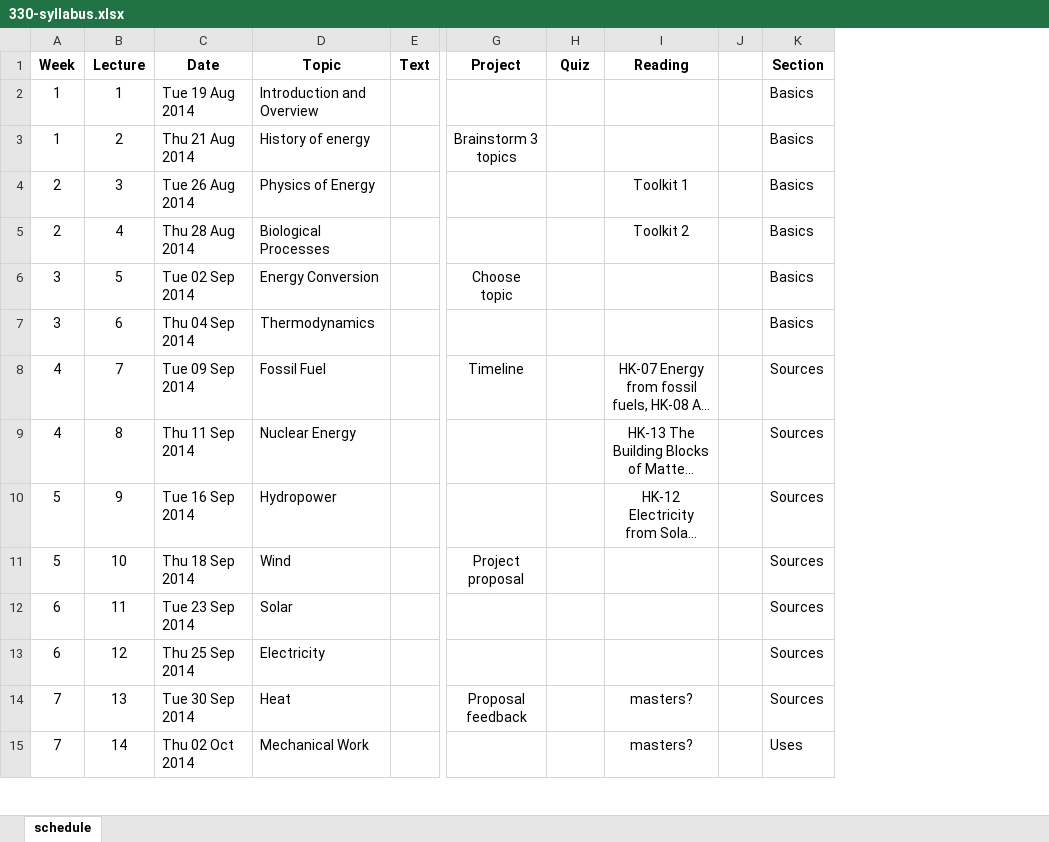
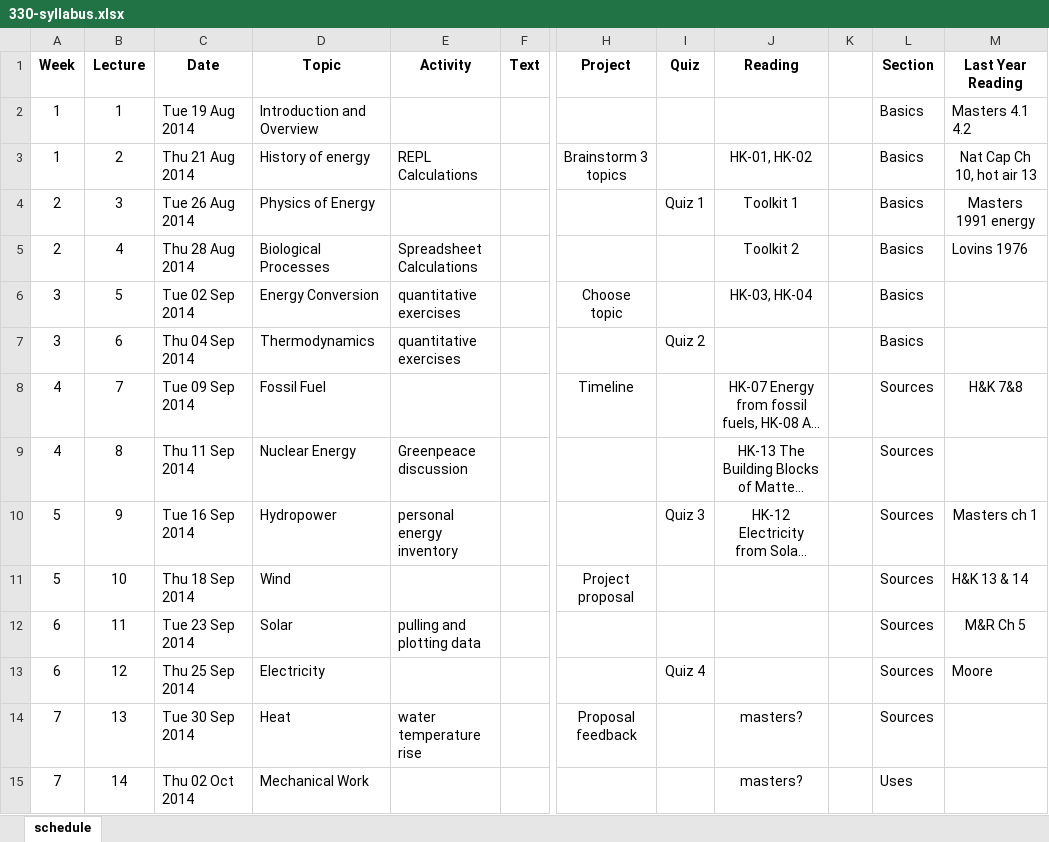
Before and after one commit to dsoto/ENSP_330, an Excel workbook: syllabus/330-syllabus.xlsx, sheet schedule, drawn as a sheet; only a part is shown, gaps mark what is left out; long unchanged cells end in …; values as stored, in another font and other column widths than the file's, no borders; addresses are those after the commit; the diff covers the shown part only; the diff names each change by its address in the sheet, - before the commit and + after, or states it on an @@ line.

```diff
--- a/syllabus/330-syllabus.xlsx (sheet schedule)
+++ b/syllabus/330-syllabus.xlsx (sheet schedule)
+column E (Activity), rows 3-14: REPL Calculations |  | Spreadsheet Calculations | quantitative exercises | quantitative exercises |  | Greenpeace discussion | personal energy inventory |  | pulling and plotting data |  | water temperature rise
+column M (Last Year Reading), rows 2-13: Masters 4.1 4.2 | Nat Cap Ch 10, hot air 13 | Masters 1991 energy | Lovins 1976 |  |  | H&K 7&8 |  | Masters ch 1 | H&K 13 & 14 | M&R Ch 5 | Moore
-J3 (Reading): (empty)
+J3 (Reading): HK-01, HK-02
-I4 (Quiz): (empty)
+I4 (Quiz): Quiz 1
-J6 (Reading): (empty)
+J6 (Reading): HK-03, HK-04
-I7 (Quiz): (empty)
+I7 (Quiz): Quiz 2
-I10 (Quiz): (empty)
+I10 (Quiz): Quiz 3
-I13 (Quiz): (empty)
+I13 (Quiz): Quiz 4
```
Also changed, not shown: 5 added rows and 5 edited cells elsewhere in this sheet, 2 other files.
